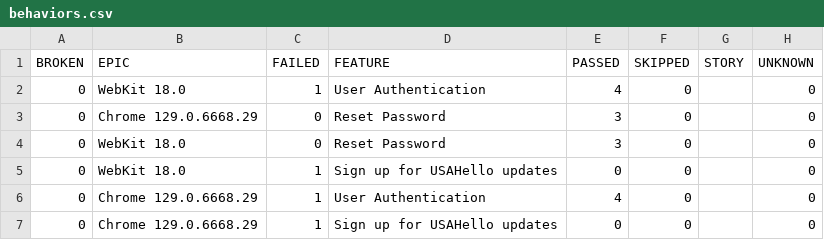
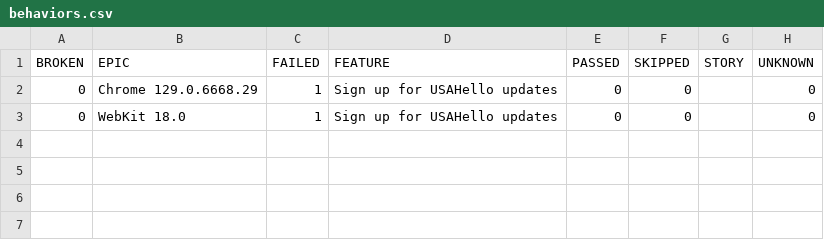
Before and after one commit to netgitqa/QAAssessmentAppService, a CSV file: data/behaviors.csv, drawn as a sheet.

```diff
--- a/data/behaviors.csv
+++ b/data/behaviors.csv
@@ -1,7 +1,3 @@
 "BROKEN","EPIC","FAILED","FEATURE","PASSED","SKIPPED","STORY","UNKNOWN"
-"0","WebKit 18.0","1","User Authentication","4","0","","0"
-"0","Chrome 129.0.6668.29","0","Reset Password","3","0","","0"
-"0","WebKit 18.0","0","Reset Password","3","0","","0"
+"0","Chrome 129.0.6668.29","1","Sign up for USAHello updates","0","0","","0"
 "0","WebKit 18.0","1","Sign up for USAHello updates","0","0","","0"
-"0","Chrome 129.0.6668.29","1","User Authentication","4","0","","0"
-"0","Chrome 129.0.6668.29","1","Sign up for USAHello updates","0","0","","0"
```
Also changed, not shown: data/suites.csv, 49 other files.
